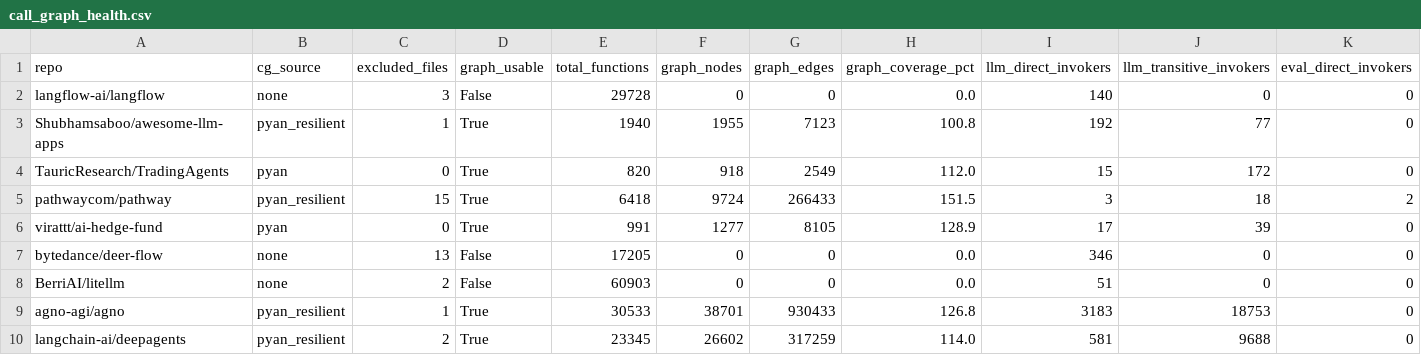
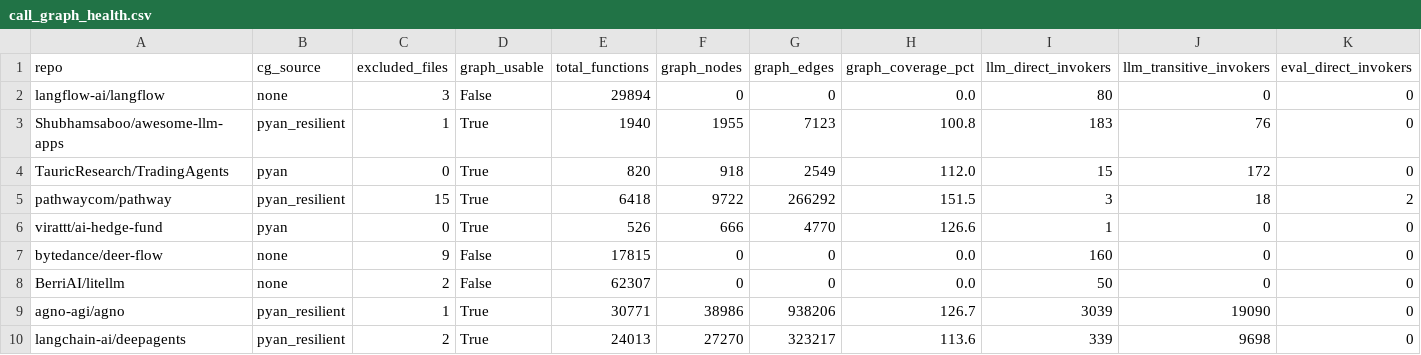
Before and after one commit to SethJonesIntern/GitHubSearch, a CSV file: pipeline/artifacts/call_graph_health.csv, drawn as a sheet; only a part is shown; the diff covers the shown part only; the diff names each change by its address in the sheet, - before the commit and + after, or states it on an @@ line.

```diff
--- a/pipeline/artifacts/call_graph_health.csv
+++ b/pipeline/artifacts/call_graph_health.csv
-E2 (total_functions): 29728
+E2 (total_functions): 29894
-I2 (llm_direct_invokers): 140
+I2 (llm_direct_invokers): 80
-I3 (llm_direct_invokers): 192
+I3 (llm_direct_invokers): 183
-J3 (llm_transitive_invokers): 77
+J3 (llm_transitive_invokers): 76
-F5 (graph_nodes): 9724
+F5 (graph_nodes): 9722
-G5 (graph_edges): 266433
+G5 (graph_edges): 266292
-E6 (total_functions): 991
+E6 (total_functions): 526
-F6 (graph_nodes): 1277
+F6 (graph_nodes): 666
-G6 (graph_edges): 8105
+G6 (graph_edges): 4770
-H6 (graph_coverage_pct): 128.9
+H6 (graph_coverage_pct): 126.6
-I6 (llm_direct_invokers): 17
+I6 (llm_direct_invokers): 1
-J6 (llm_transitive_invokers): 39
+J6 (llm_transitive_invokers): 0
-C7 (excluded_files): 13
+C7 (excluded_files): 9
-E7 (total_functions): 17205
+E7 (total_functions): 17815
-I7 (llm_direct_invokers): 346
+I7 (llm_direct_invokers): 160
-E8 (total_functions): 60903
+E8 (total_functions): 62307
-I8 (llm_direct_invokers): 51
+I8 (llm_direct_invokers): 50
-E9 (total_functions): 30533
+E9 (total_functions): 30771
-F9 (graph_nodes): 38701
+F9 (graph_nodes): 38986
-G9 (graph_edges): 930433
+G9 (graph_edges): 938206
-H9 (graph_coverage_pct): 126.8
+H9 (graph_coverage_pct): 126.7
-I9 (llm_direct_invokers): 3183
+I9 (llm_direct_invokers): 3039
-J9 (llm_transitive_invokers): 18753
+J9 (llm_transitive_invokers): 19090
-E10 (total_functions): 23345
+E10 (total_functions): 24013
-F10 (graph_nodes): 26602
+F10 (graph_nodes): 27270
-G10 (graph_edges): 317259
+G10 (graph_edges): 323217
-H10 (graph_coverage_pct): 114.0
+H10 (graph_coverage_pct): 113.6
-I10 (llm_direct_invokers): 581
+I10 (llm_direct_invokers): 339
-J10 (llm_transitive_invokers): 9688
+J10 (llm_transitive_invokers): 9698
```
Also changed, not shown: 1 added row and 159 edited cells elsewhere in this file, pipeline/artifacts/eval_calls_all.csv, 13 other files.
